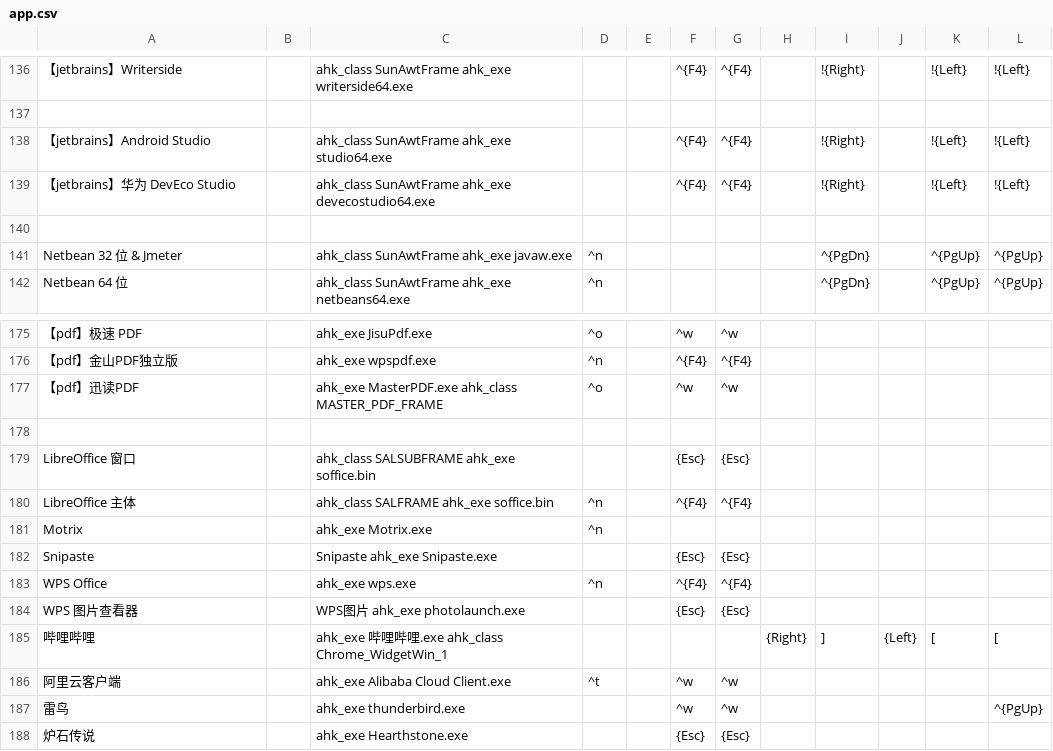
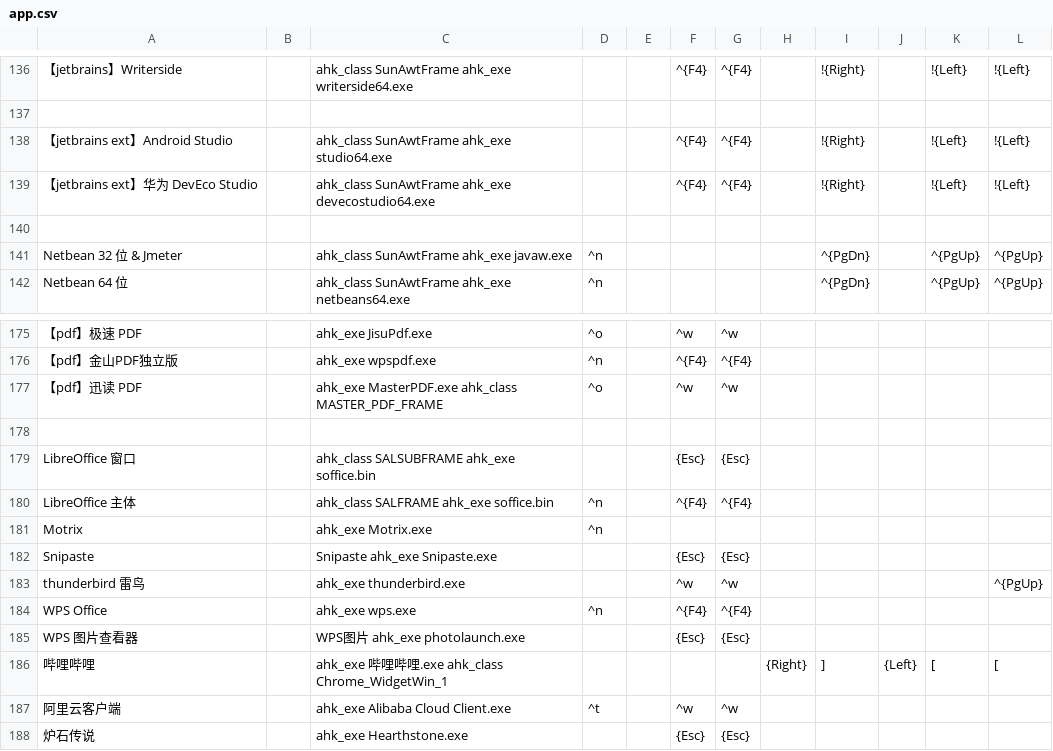
Before and after one commit to acc8226/jiejian, a CSV file: app.csv, drawn as a sheet; only a part is shown, gaps mark what is left out; removed rows and columns are numbered as before the commit, all else as after; the diff names each change by its address in the sheet, - before the commit and + after, or states it on an @@ line.

```diff
--- a/app.csv
+++ b/app.csv
-A138: 【jetbrains】Android Studio
+A138: 【jetbrains ext】Android Studio
-A139: 【jetbrains】华为 DevEco Studio
+A139: 【jetbrains ext】华为 DevEco Studio
-A177: 【pdf】迅读PDF
+A177: 【pdf】迅读 PDF
+row 183: thunderbird 雷鸟 |  | ahk_exe thunderbird.exe |  |  | ^w | ^w |  |  |  |  | ^{PgUp}
-row 187: 雷鸟 |  | ahk_exe thunderbird.exe |  |  | ^w | ^w |  |  |  |  | ^{PgUp}
```
Also changed, not shown: data.csv, 3 other files.
